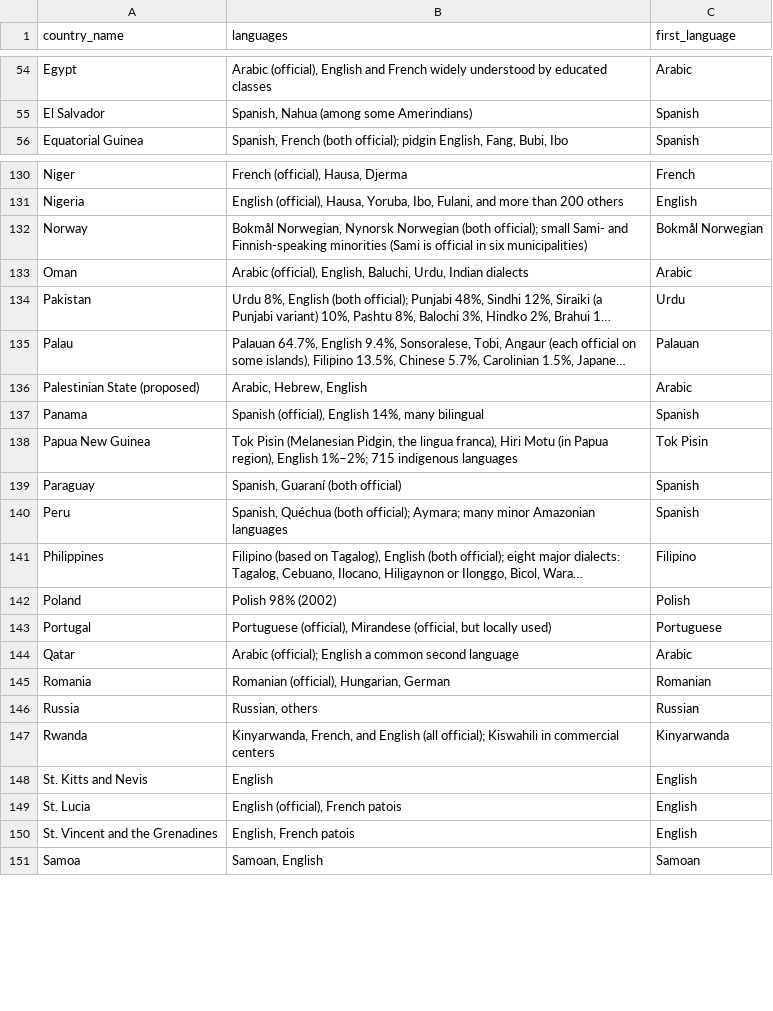
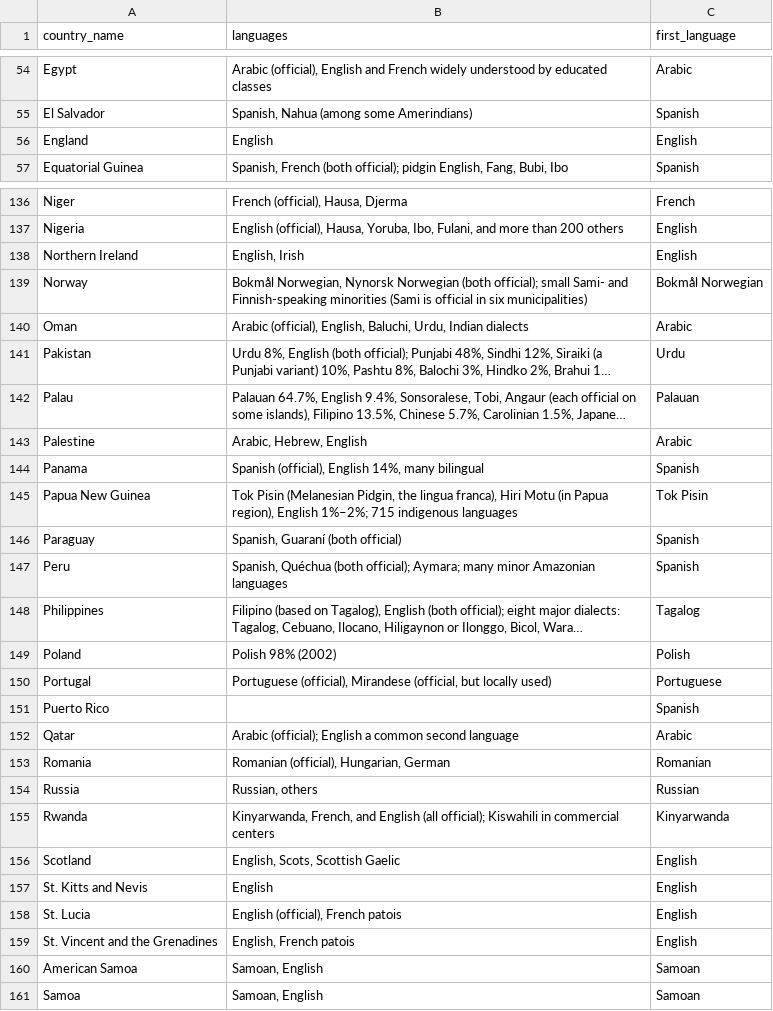
Before and after one commit to eamoncaddigan/moma-collection, a CSV file: countries/countries_to_languages.csv, drawn as a sheet; only a part is shown, gaps mark what is left out; long unchanged cells end in …; addresses are those after the commit; the diff covers the shown part only; the diff names each change by its address in the sheet, - before the commit and + after, or states it on an @@ line.

Commit message:
Okay, I can make a fairly dece DF that had country name, adjectival, and language code.

```diff
--- a/countries/countries_to_languages.csv
+++ b/countries/countries_to_languages.csv
+row 56: England | English | English
+row 138: Northern Ireland | English, Irish | English
-A143 (country_name): Palestinian State (proposed)
+A143 (country_name): Palestine
-C148 (first_language): Filipino
+C148 (first_language): Tagalog
+row 151: Puerto Rico |  | Spanish
+row 156: Scotland | English, Scots, Scottish Gaelic | English
+row 160: American Samoa | Samoan, English | Samoan
```
Also changed, not shown: 6 added rows and 20 edited cells elsewhere in this file, countries/countries_to_adjectivals.csv, countries/languages_to_codes.csv, 2 other files.
